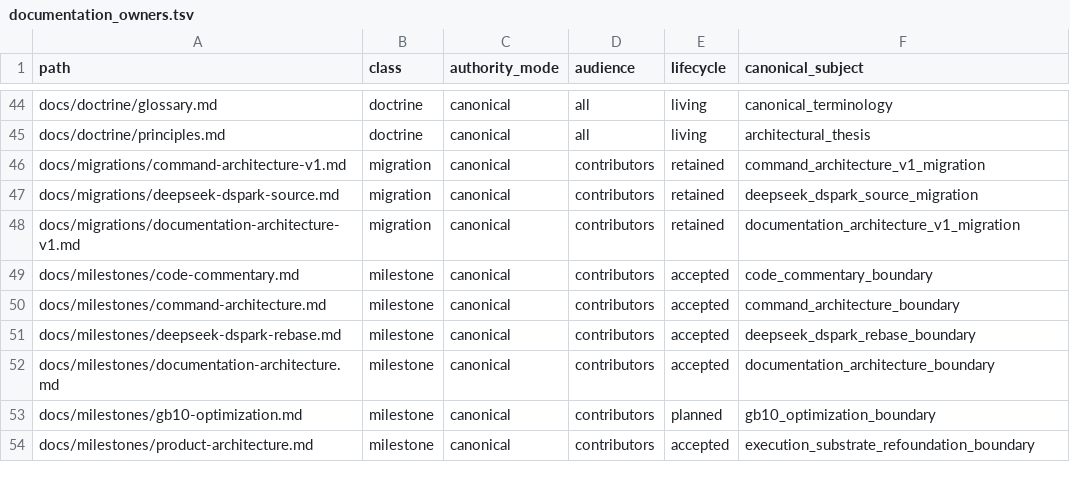
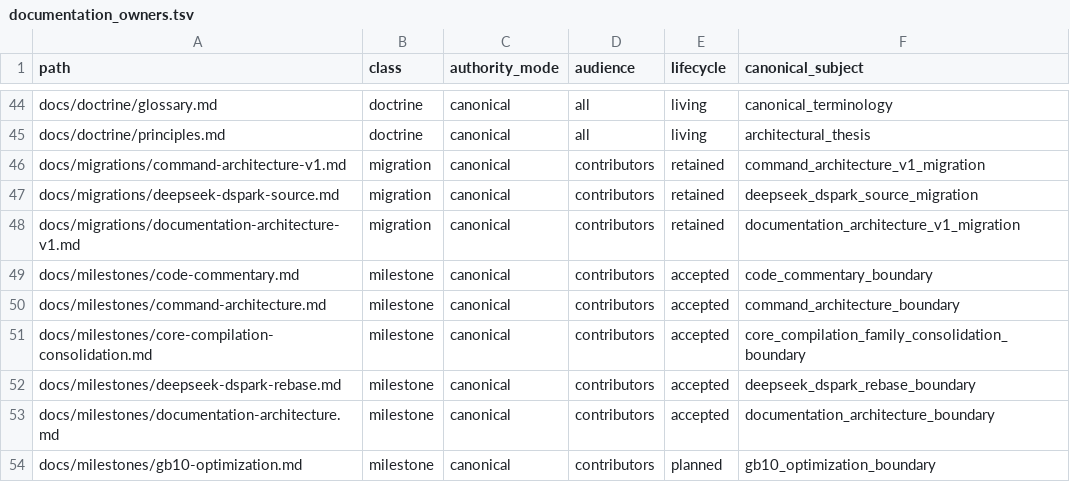
Before and after one commit to yailabs/clori, a TSV file: config/documentation_owners.tsv, drawn as a sheet; only a part is shown, gaps mark what is left out; the shorter side is filled out with more unchanged rows.

Commit message:
refactor(core): publish consolidation boundary

```diff
--- a/config/documentation_owners.tsv
+++ b/config/documentation_owners.tsv
@@ -50,2 +50,3 @@ docs/milestones/code-commentary.md	milestone	canonical	contributors	accepted	cod
 docs/milestones/command-architecture.md	milestone	canonical	contributors	accepted	command_architecture_boundary
+docs/milestones/core-compilation-consolidation.md	milestone	canonical	contributors	accepted	core_compilation_family_consolidation_boundary
 docs/milestones/deepseek-dspark-rebase.md	milestone	canonical	contributors	accepted	deepseek_dspark_rebase_boundary
```
Also changed, not shown: 7 other files.
